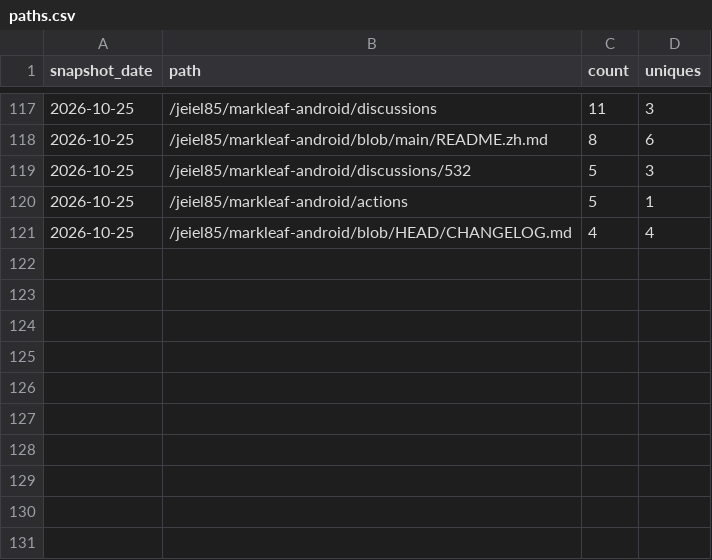
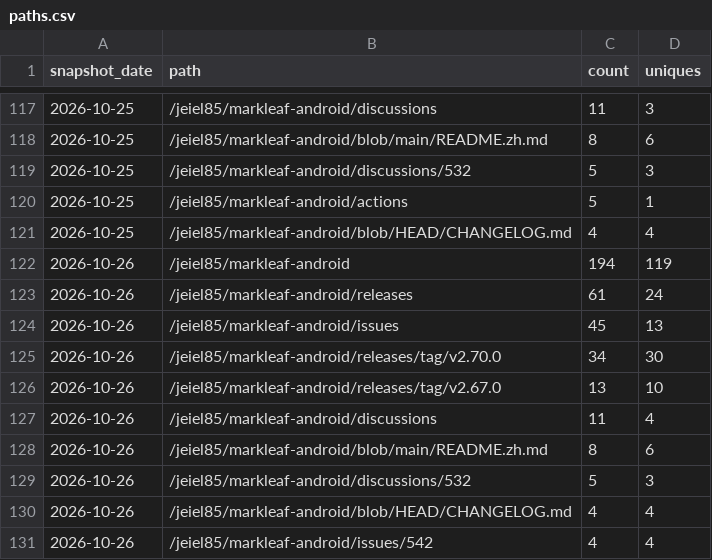
Before and after one commit to jeiel85/markleaf-android, a CSV file: paths.csv, drawn as a sheet; only a part is shown, gaps mark what is left out; the diff names each change by its address in the sheet, - before the commit and + after, or states it on an @@ line.

```diff
--- a/paths.csv
+++ b/paths.csv
+row 122: 2026-10-26 | /jeiel85/markleaf-android | 194 | 119
+row 123: 2026-10-26 | /jeiel85/markleaf-android/releases | 61 | 24
+row 124: 2026-10-26 | /jeiel85/markleaf-android/issues | 45 | 13
+row 125: 2026-10-26 | /jeiel85/markleaf-android/releases/tag/v2.70.0 | 34 | 30
+row 126: 2026-10-26 | /jeiel85/markleaf-android/releases/tag/v2.67.0 | 13 | 10
+row 127: 2026-10-26 | /jeiel85/markleaf-android/discussions | 11 | 4
+row 128: 2026-10-26 | /jeiel85/markleaf-android/blob/main/README.zh.md | 8 | 6
+row 129: 2026-10-26 | /jeiel85/markleaf-android/discussions/532 | 5 | 3
+row 130: 2026-10-26 | /jeiel85/markleaf-android/blob/HEAD/CHANGELOG.md | 4 | 4
+row 131: 2026-10-26 | /jeiel85/markleaf-android/issues/542 | 4 | 4
```
Also changed, not shown: clones.csv, referrers.csv, 2 other files.
